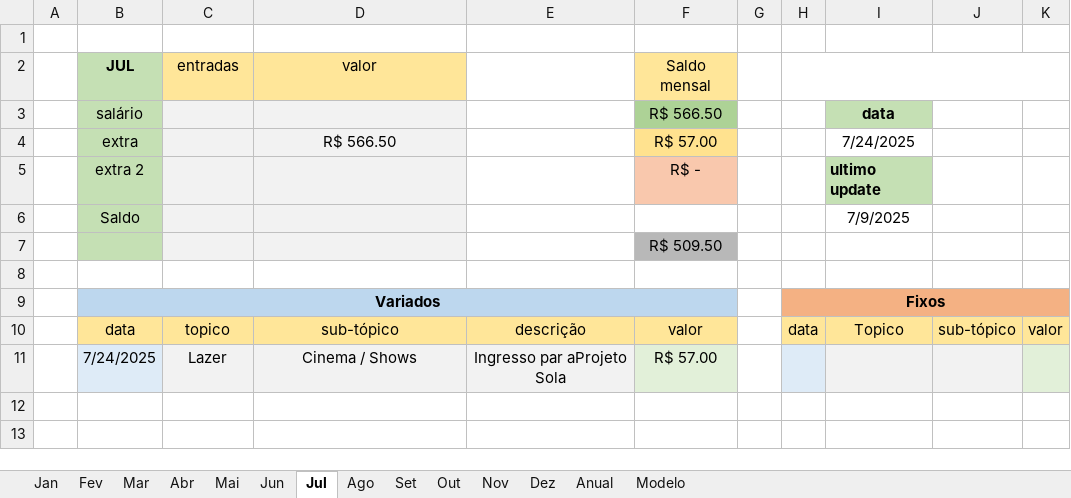
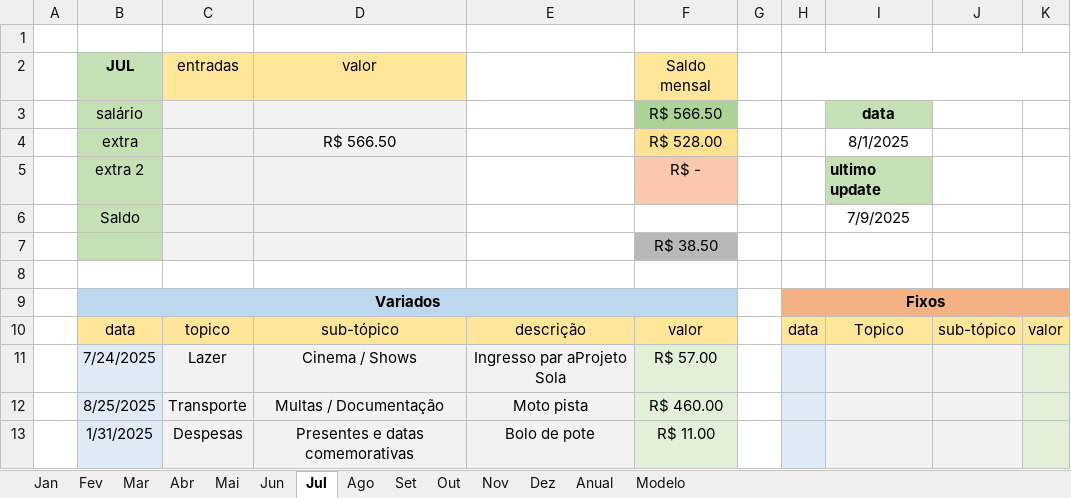
Before and after one commit to MiguelOliveira07/JavaScript, an Excel workbook: Planilha.xlsx, sheet Jul, drawn as a sheet; values as stored, in another font and other column widths than the file's, no borders; the diff names each change by its address in the sheet, - before the commit and + after, or states it on an @@ line.

```diff
--- a/Planilha.xlsx (sheet Jul)
+++ b/Planilha.xlsx (sheet Jul)
-F4 (Saldo mensal): R$ 57.00
+F4 (Saldo mensal): R$ 528.00
-I4: 7/24/2025
+I4: 8/1/2025
-F7 (Saldo mensal): R$ 509.50
+F7 (Saldo mensal): R$ 38.50
+row 12:  | 8/25/2025 | Transporte | Multas / Documentação | Moto pista | R$ 460.00
+row 13:  | 1/31/2025 | Despesas | Presentes e datas comemorativas | Bolo de pote | R$ 11.00
```
Also changed, not shown: sheet Anual, sheet Ago, sheet Out, sheet Dez, sheet Set, sheet Nov, 7 more sheets.
